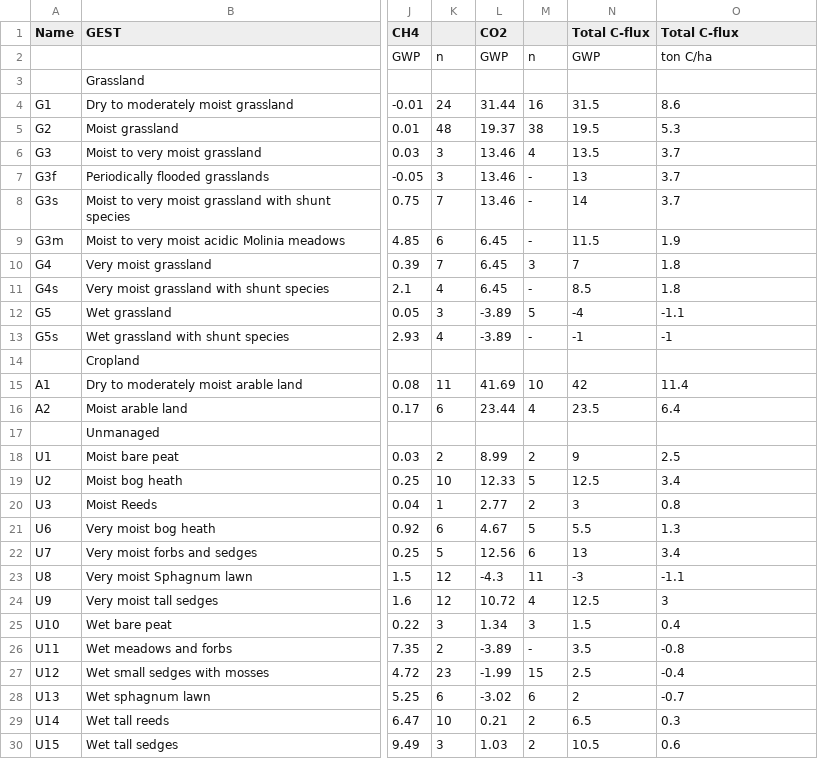
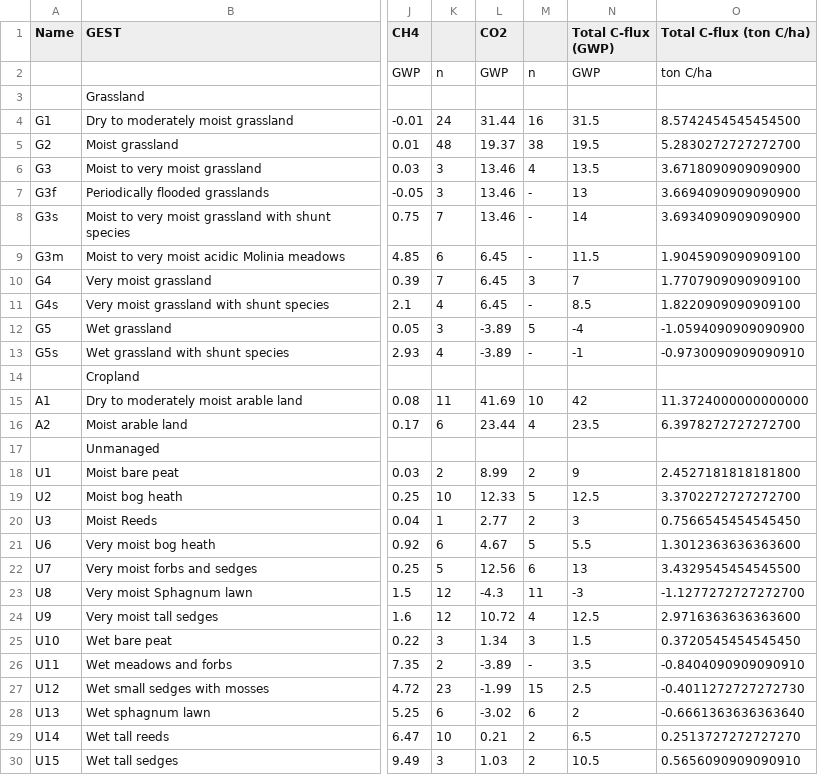
Before and after one commit to mawaskow/multipeattools, a CSV file: SET_Tool/csv_files/GEST_2_Static_Values.csv, drawn as a sheet; only a part is shown, gaps mark what is left out; the diff covers the shown part only; the diff names each change by its address in the sheet, - before the commit and + after, or states it on an @@ line.

Commit message:
Update to SET Tool Notebook
Finished the Outcome tab. Added the Timeline tab. Adjusted the GEST 2.0 csv to remove rounding.

```diff
--- a/SET_Tool/csv_files/GEST_2_Static_Values.csv
+++ b/SET_Tool/csv_files/GEST_2_Static_Values.csv
-N1: Total C-flux
+N1: Total C-flux (GWP)
-O1: Total C-flux
+O1: Total C-flux (ton C/ha)
-O4 (Total C-flux (ton C/ha)): 8.6
+O4 (Total C-flux (ton C/ha)): 8.5742454545454500
-O5 (Total C-flux (ton C/ha)): 5.3
+O5 (Total C-flux (ton C/ha)): 5.2830272727272700
-O6 (Total C-flux (ton C/ha)): 3.7
+O6 (Total C-flux (ton C/ha)): 3.6718090909090900
-O7 (Total C-flux (ton C/ha)): 3.7
+O7 (Total C-flux (ton C/ha)): 3.6694090909090900
-O8 (Total C-flux (ton C/ha)): 3.7
+O8 (Total C-flux (ton C/ha)): 3.6934090909090900
-O9 (Total C-flux (ton C/ha)): 1.9
+O9 (Total C-flux (ton C/ha)): 1.9045909090909100
-O10 (Total C-flux (ton C/ha)): 1.8
+O10 (Total C-flux (ton C/ha)): 1.7707909090909100
-O11 (Total C-flux (ton C/ha)): 1.8
+O11 (Total C-flux (ton C/ha)): 1.8220909090909100
-O12 (Total C-flux (ton C/ha)): -1.1
+O12 (Total C-flux (ton C/ha)): -1.0594090909090900
-O13 (Total C-flux (ton C/ha)): -1
+O13 (Total C-flux (ton C/ha)): -0.9730090909090910
-O15 (Total C-flux (ton C/ha)): 11.4
+O15 (Total C-flux (ton C/ha)): 11.3724000000000000
-O16 (Total C-flux (ton C/ha)): 6.4
+O16 (Total C-flux (ton C/ha)): 6.3978272727272700
-O18 (Total C-flux (ton C/ha)): 2.5
+O18 (Total C-flux (ton C/ha)): 2.4527181818181800
-O19 (Total C-flux (ton C/ha)): 3.4
+O19 (Total C-flux (ton C/ha)): 3.3702272727272700
-O20 (Total C-flux (ton C/ha)): 0.8
+O20 (Total C-flux (ton C/ha)): 0.7566545454545450
-O21 (Total C-flux (ton C/ha)): 1.3
+O21 (Total C-flux (ton C/ha)): 1.3012363636363600
-O22 (Total C-flux (ton C/ha)): 3.4
+O22 (Total C-flux (ton C/ha)): 3.4329545454545500
-O23 (Total C-flux (ton C/ha)): -1.1
+O23 (Total C-flux (ton C/ha)): -1.1277272727272700
-O24 (Total C-flux (ton C/ha)): 3
+O24 (Total C-flux (ton C/ha)): 2.9716363636363600
-O25 (Total C-flux (ton C/ha)): 0.4
+O25 (Total C-flux (ton C/ha)): 0.3720545454545450
-O26 (Total C-flux (ton C/ha)): -0.8
+O26 (Total C-flux (ton C/ha)): -0.8404090909090910
-O27 (Total C-flux (ton C/ha)): -0.4
+O27 (Total C-flux (ton C/ha)): -0.4011272727272730
-O28 (Total C-flux (ton C/ha)): -0.7
+O28 (Total C-flux (ton C/ha)): -0.6661363636363640
-O29 (Total C-flux (ton C/ha)): 0.3
+O29 (Total C-flux (ton C/ha)): 0.2513727272727270
-O30 (Total C-flux (ton C/ha)): 0.6
+O30 (Total C-flux (ton C/ha)): 0.5656090909090910
```
Also changed, not shown: 14 edited cells elsewhere in this file, 2 other files.
